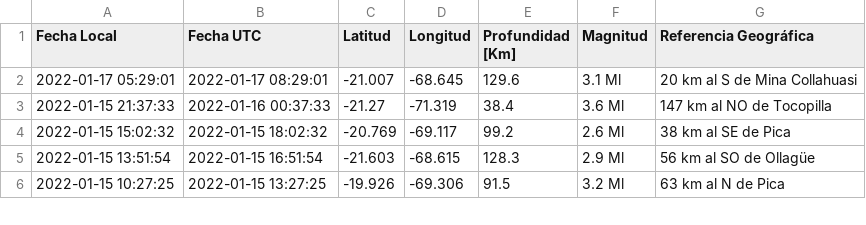
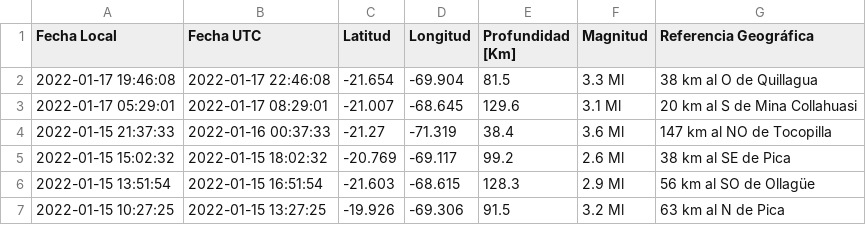
Before and after one commit to brunooviedo/sismosiquique, a CSV file: data_iqq.csv, drawn as a sheet; only a part is shown.

```diff
--- a/data_iqq.csv
+++ b/data_iqq.csv
@@ -1,2 +1,3 @@
 Fecha Local,Fecha UTC,Latitud,Longitud,Profundidad [Km],Magnitud,Referencia Geográfica
+2022-01-17 19:46:08,2022-01-17 22:46:08,-21.654,-69.904,81.5,3.3 Ml, 38 km al O de Quillagua
 2022-01-17 05:29:01,2022-01-17 08:29:01,-21.007,-68.645,129.6,3.1 Ml, 20 km al S de Mina Collahuasi
```
Also changed, not shown: data_iquique.csv, 2 other files.
